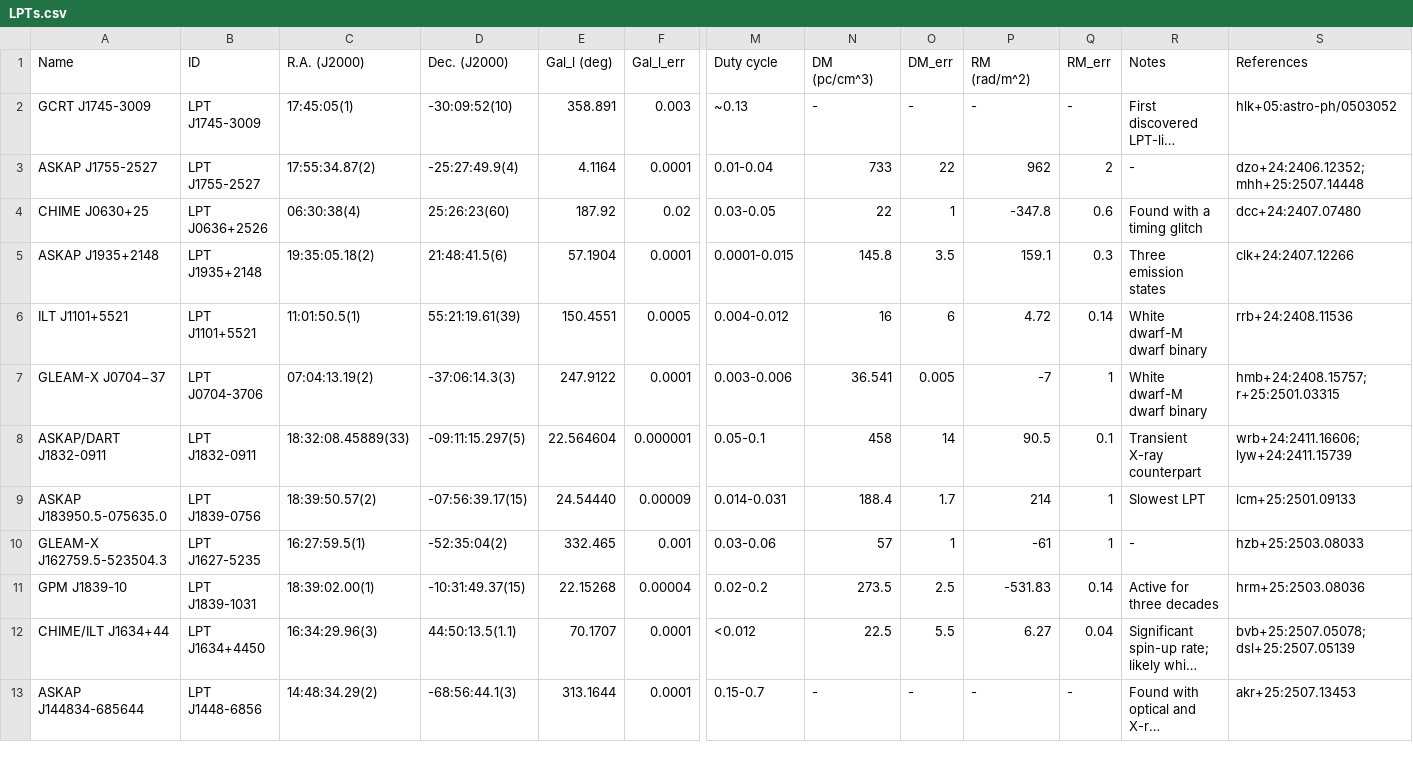
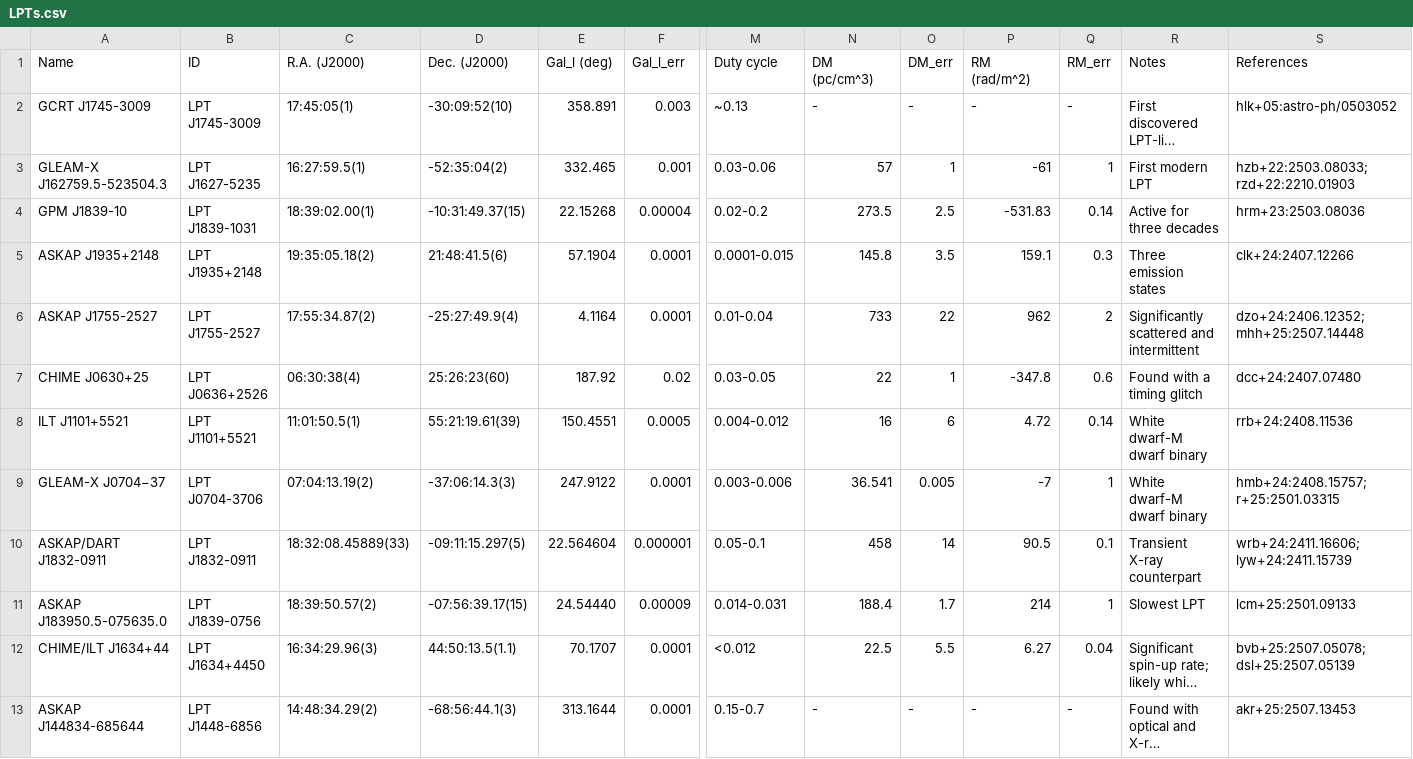
Before and after one commit to PSR-Jake/lptcat, a CSV file: LPTs.csv, drawn as a sheet; only a part is shown, gaps mark what is left out; long unchanged cells end in …; removed rows and columns are numbered as before the commit, all else as after; rows hold the shown columns only; the diff names each change by its address in the sheet, - before the commit and + after, or states it on an @@ line.

Commit message:
Update LPTs.csv

```diff
--- a/LPTs.csv
+++ b/LPTs.csv
+row 3: GLEAM-X J162759.5-523504.3 | LPT J1627-5235 | 16:27:59.5(1) | -52:35:04(2) | 332.465 | 0.001 | 0.03-0.06 | 57 | 1 | -61 | 1 | First modern LPT | hzb+22:2503.08033; rzd+22:2210.01903
+row 4: GPM J1839-10 | LPT J1839-1031 | 18:39:02.00(1) | -10:31:49.37(15) | 22.15268 | 0.00004 | 0.02-0.2 | 273.5 | 2.5 | -531.83 | 0.14 | Active for three decades | hrm+23:2503.08036
-R6 (Notes): -
+R6 (Notes): Significantly scattered and intermittent
-row 10: GLEAM-X J162759.5-523504.3 | LPT J1627-5235 | 16:27:59.5(1) | -52:35:04(2) | 332.465 | 0.001 | 0.03-0.06 | 57 | 1 | -61 | 1 | - | hzb+25:2503.08033
-row 11: GPM J1839-10 | LPT J1839-1031 | 18:39:02.00(1) | -10:31:49.37(15) | 22.15268 | 0.00004 | 0.02-0.2 | 273.5 | 2.5 | -531.83 | 0.14 | Active for three decades | hrm+25:2503.08036
```
